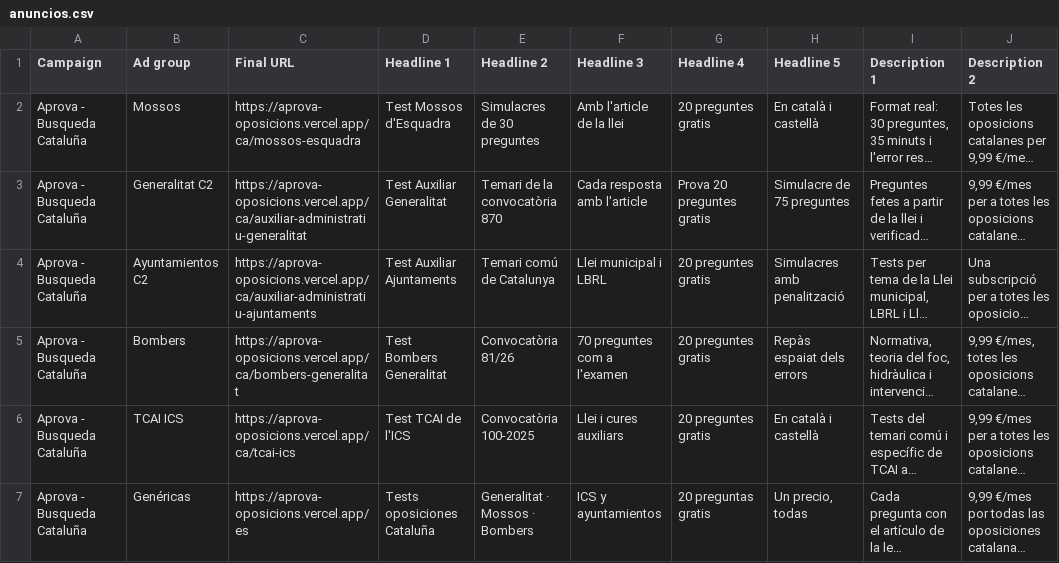
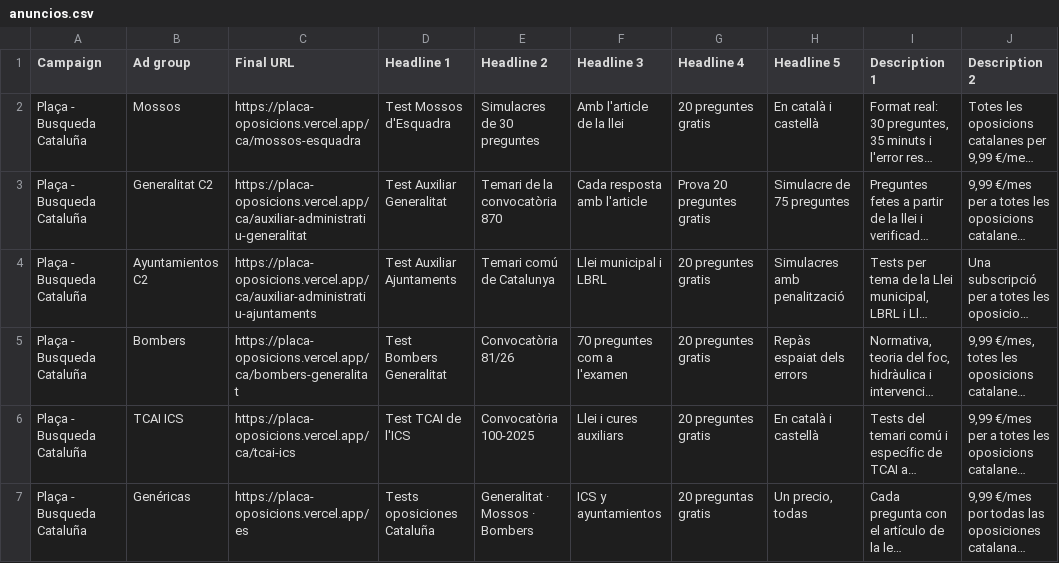
Before and after one commit to moisesmodu/vinclia-web, a CSV file: proyectos/b-oposiciones/marketing/google-ads/anuncios.csv, drawn as a sheet; only a part is shown; long unchanged cells end in …; the diff names each change by its address in the sheet, - before the commit and + after, or states it on an @@ line.

```diff
--- a/proyectos/b-oposiciones/marketing/google-ads/anuncios.csv
+++ b/proyectos/b-oposiciones/marketing/google-ads/anuncios.csv
-A2:A7 (Campaign): Aprova - Busqueda Cataluña
+A2:A7 (Campaign): Plaça - Busqueda Cataluña
-C2 (Final URL): https://aprova-oposicions.vercel.app/ca/mossos-esquadra
+C2 (Final URL): https://placa-oposicions.vercel.app/ca/mossos-esquadra
-C3 (Final URL): https://aprova-oposicions.vercel.app/ca/auxiliar-administratiu-generalitat
+C3 (Final URL): https://placa-oposicions.vercel.app/ca/auxiliar-administratiu-generalitat
-C4 (Final URL): https://aprova-oposicions.vercel.app/ca/auxiliar-administratiu-ajuntaments
+C4 (Final URL): https://placa-oposicions.vercel.app/ca/auxiliar-administratiu-ajuntaments
-C5 (Final URL): https://aprova-oposicions.vercel.app/ca/bombers-generalitat
+C5 (Final URL): https://placa-oposicions.vercel.app/ca/bombers-generalitat
-C6 (Final URL): https://aprova-oposicions.vercel.app/ca/tcai-ics
+C6 (Final URL): https://placa-oposicions.vercel.app/ca/tcai-ics
-C7 (Final URL): https://aprova-oposicions.vercel.app/es
+C7 (Final URL): https://placa-oposicions.vercel.app/es
```
Also changed, not shown: proyectos/b-oposiciones/marketing/google-ads/negativas.csv, proyectos/b-oposiciones/marketing/google-ads/palabras-clave.csv, 53 other files.
